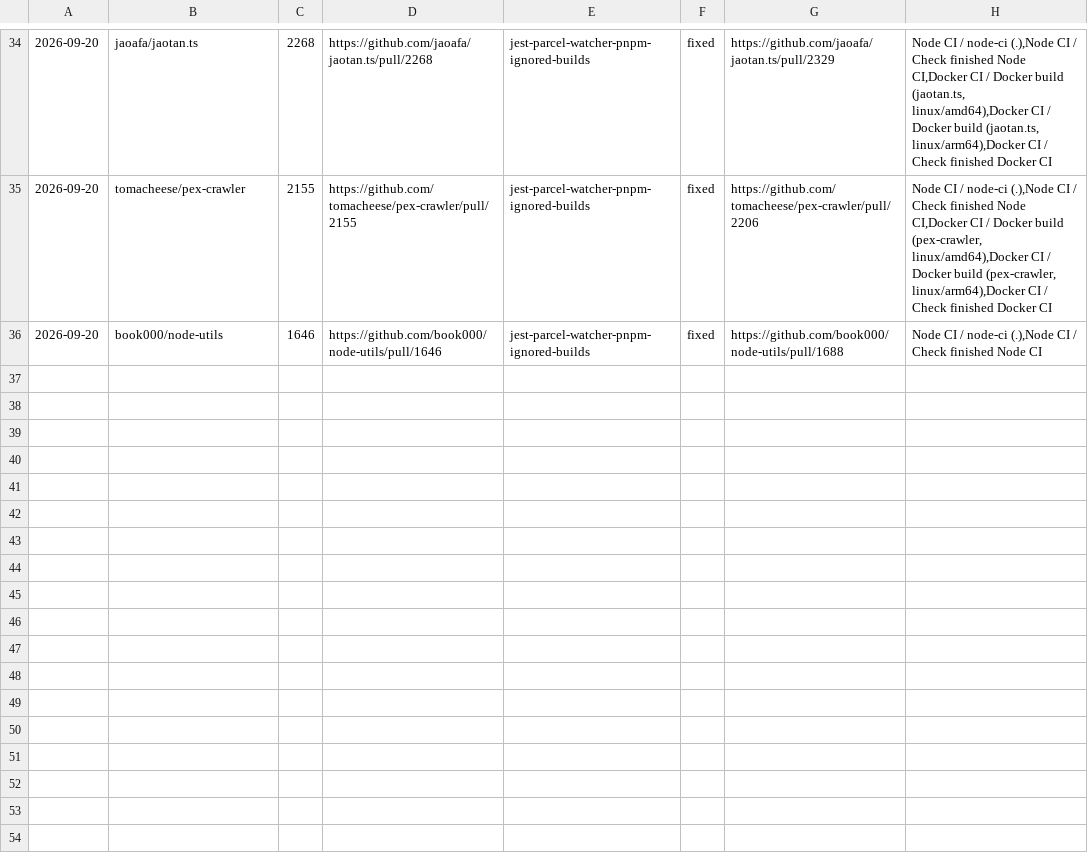
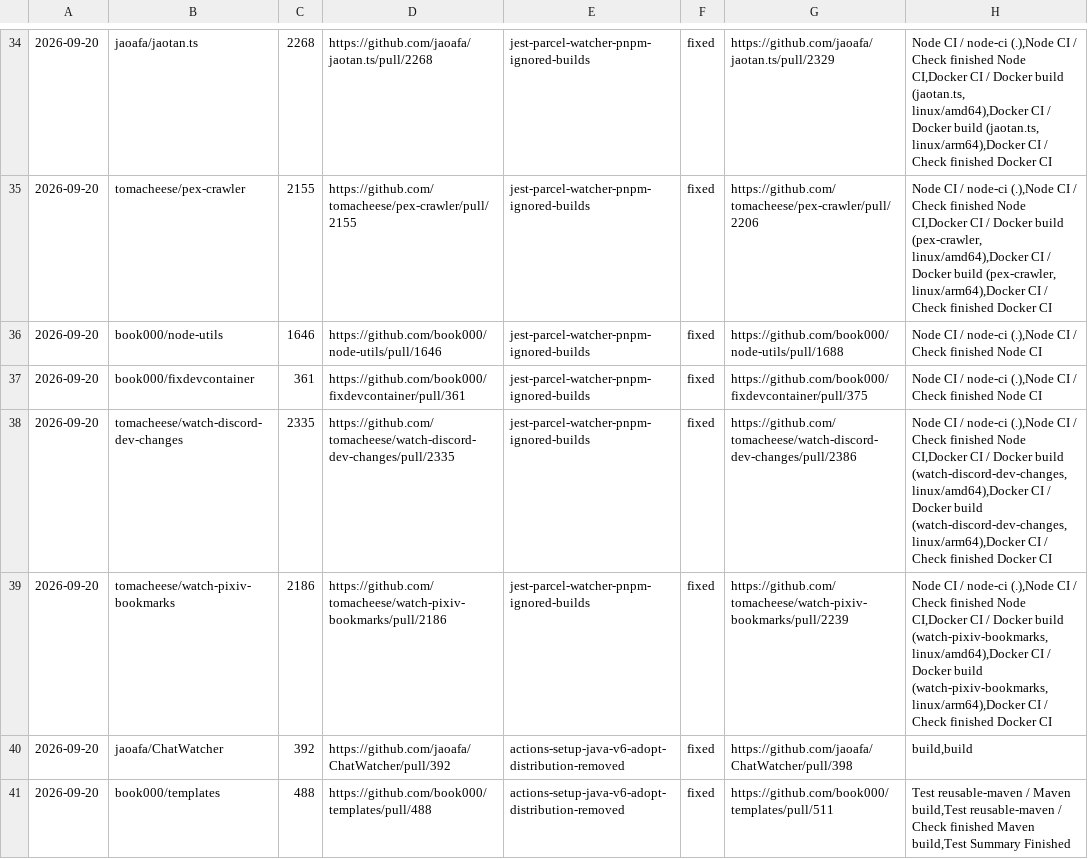
Before and after one commit to tomacheese/renovate-pr-doctor, a TSV file: records/ledger-2026-09-20.tsv, drawn as a sheet; only a part is shown, gaps mark what is left out; the diff names each change by its address in the sheet, - before the commit and + after, or states it on an @@ line.

Commit message:
chore(pilot): book000/templates#488 fix PR CI confirmed, completed

```diff
--- a/records/ledger-2026-09-20.tsv
+++ b/records/ledger-2026-09-20.tsv
+row 37: 2026-09-20 | book000/fixdevcontainer | 361 | https://github.com/book000/fixdevcontainer/pull/361 | jest-parcel-watcher-pnpm-ignored-builds | fixed | https://github.com/book000/fixdevcontainer/pull/375 | Node CI / node-ci (.),Node CI / Check finished Node CI
+row 38: 2026-09-20 | tomacheese/watch-discord-dev-changes | 2335 | https://github.com/tomacheese/watch-discord-dev-changes/pull/2335 | jest-parcel-watcher-pnpm-ignored-builds | fixed | https://github.com/tomacheese/watch-discord-dev-changes/pull/2386 | Node CI / node-ci (.),Node CI / Check finished Node CI,Docker CI / Docker build (watch-discord-dev-changes, linux/amd64),Docker CI / Docker build (watch-discord-dev-changes, linux/arm64),Docker CI / Check finished Docker CI
+row 39: 2026-09-20 | tomacheese/watch-pixiv-bookmarks | 2186 | https://github.com/tomacheese/watch-pixiv-bookmarks/pull/2186 | jest-parcel-watcher-pnpm-ignored-builds | fixed | https://github.com/tomacheese/watch-pixiv-bookmarks/pull/2239 | Node CI / node-ci (.),Node CI / Check finished Node CI,Docker CI / Docker build (watch-pixiv-bookmarks, linux/amd64),Docker CI / Docker build (watch-pixiv-bookmarks, linux/arm64),Docker CI / Check finished Docker CI
+row 40: 2026-09-20 | jaoafa/ChatWatcher | 392 | https://github.com/jaoafa/ChatWatcher/pull/392 | actions-setup-java-v6-adopt-distribution-removed | fixed | https://github.com/jaoafa/ChatWatcher/pull/398 | build,build
+row 41: 2026-09-20 | book000/templates | 488 | https://github.com/book000/templates/pull/488 | actions-setup-java-v6-adopt-distribution-removed | fixed | https://github.com/book000/templates/pull/511 | Test reusable-maven / Maven build,Test reusable-maven / Check finished Maven build,Test Summary Finished
```
Also changed, not shown: 2 other files.
